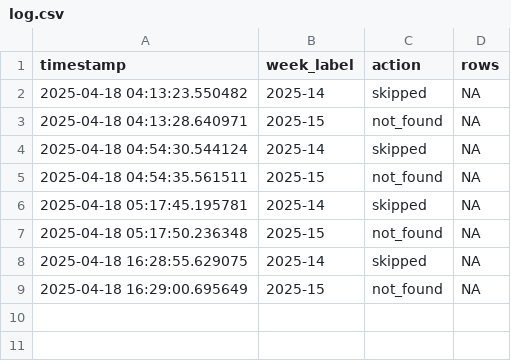
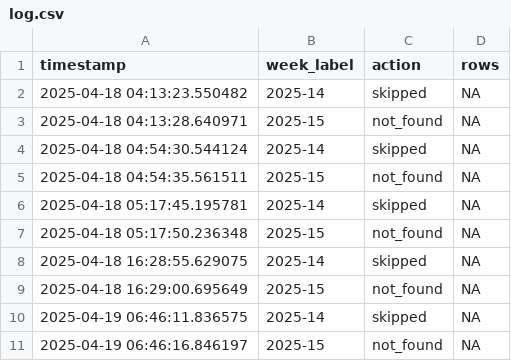
Before and after one commit to ryomakom/infectious_diseases_trends, a CSV file: logs/log.csv, drawn as a sheet; the diff names each change by its address in the sheet, - before the commit and + after, or states it on an @@ line.

```diff
--- a/logs/log.csv
+++ b/logs/log.csv
+row 10: 2025-04-19 06:46:11.836575 | 2025-14 | skipped | NA
+row 11: 2025-04-19 06:46:16.846197 | 2025-15 | not_found | NA
```
